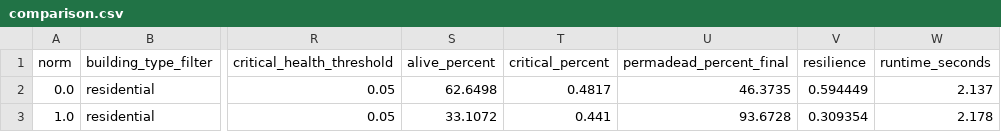
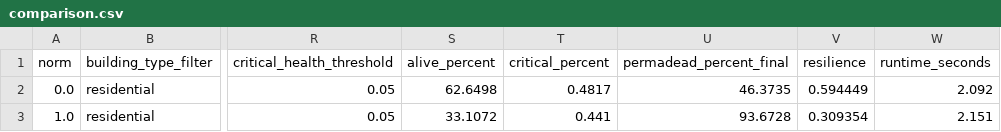
Before and after one commit to xinwei-zhuang/CSSS-simpleABM, a CSV file: outputs/comparison.csv, drawn as a sheet; only a part is shown, gaps mark what is left out; the diff names each change by its address in the sheet, - before the commit and + after, or states it on an @@ line.

```diff
--- a/outputs/comparison.csv
+++ b/outputs/comparison.csv
-W2 (runtime_seconds): 2.137
+W2 (runtime_seconds): 2.092
-W3 (runtime_seconds): 2.178
+W3 (runtime_seconds): 2.151
```
Also changed, not shown: 6 other files.
